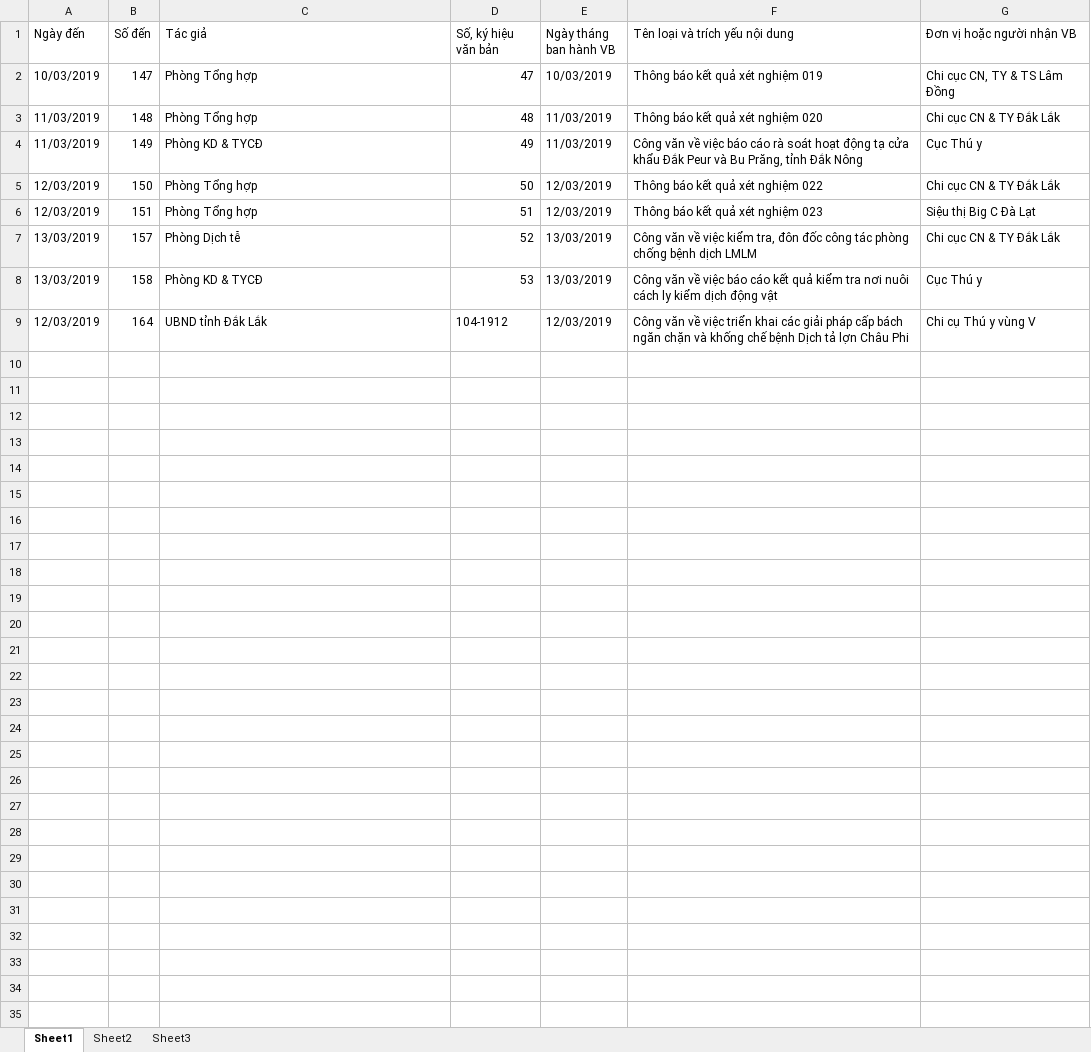
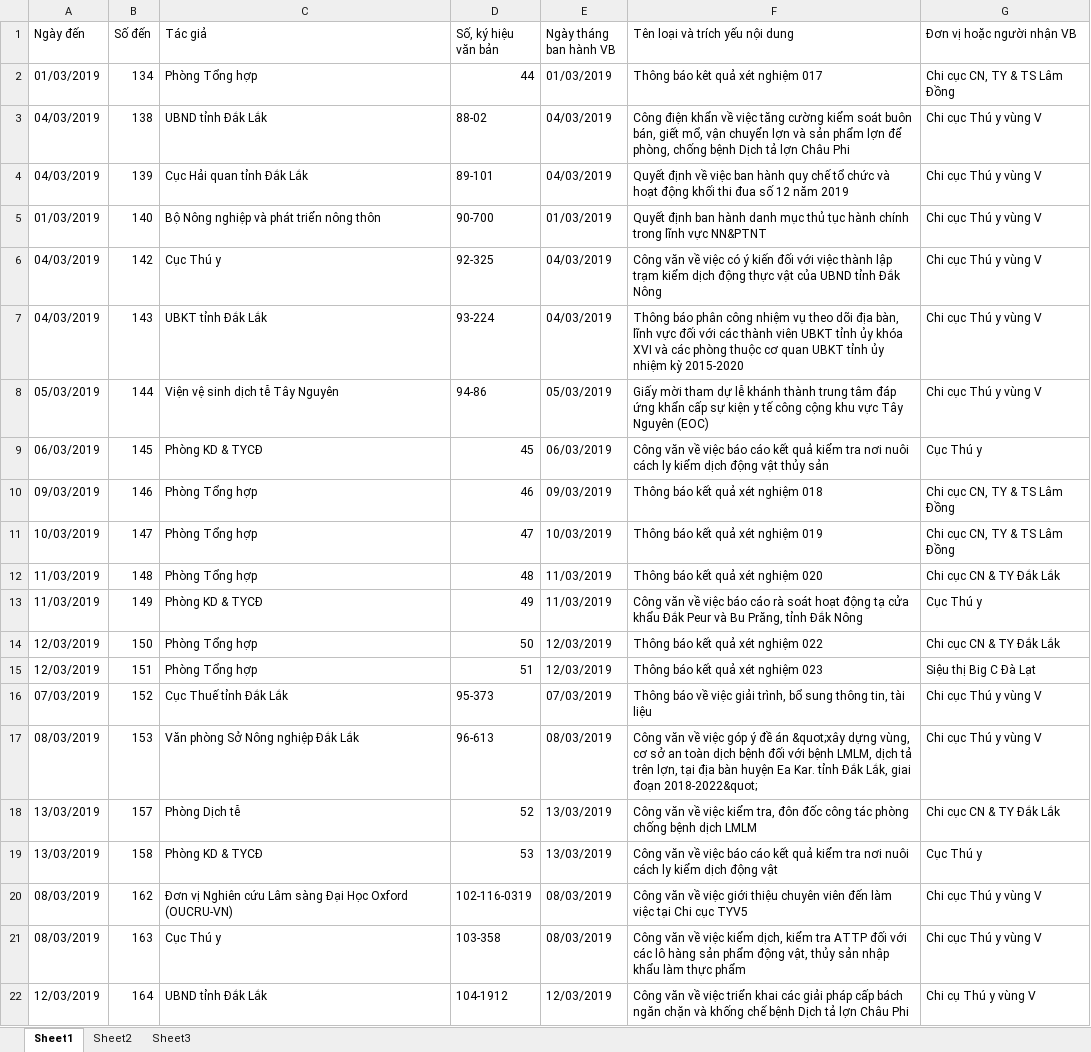
Before and after one commit to youkiery/petvet_nuke4, an Excel workbook: excel-output.xlsx, sheet Sheet1, drawn as a sheet; values as stored, in another font and other column widths than the file's, no borders; the diff names each change by its address in the sheet, - before the commit and + after, or states it on an @@ line.

```diff
--- a/excel-output.xlsx (sheet Sheet1)
+++ b/excel-output.xlsx (sheet Sheet1)
+row 2: 01/03/2019 | 134 | Phòng Tổng hợp | 44 | 01/03/2019 | Thông báo kêt quả xét nghiệm 017 | Chi cục CN, TY & TS Lâm Đồng
+row 3: 04/03/2019 | 138 | UBND tỉnh Đắk Lắk | 88-02 | 04/03/2019 | Công điện khẩn về việc tăng cường kiểm soát buôn bán, giết mổ, vận chuyển lợn và sản phẩm lợn để phòng, chống bệnh Dịch tả lợn Châu Phi | Chi cục Thú y vùng V
+row 4: 04/03/2019 | 139 | Cục Hải quan tỉnh Đắk Lắk | 89-101 | 04/03/2019 | Quyết định về việc ban hành quy chế tổ chức và hoạt động khối thi đua số 12 năm 2019 | Chi cục Thú y vùng V
+row 5: 01/03/2019 | 140 | Bộ Nông nghiệp và phát triển nông thôn | 90-700 | 01/03/2019 | Quyết định ban hành danh mục thủ tục hành chính trong lĩnh vực NN&PTNT | Chi cục Thú y vùng V
+row 6: 04/03/2019 | 142 | Cục Thú y | 92-325 | 04/03/2019 | Công văn về việc có ý kiến đối với việc thành lập trạm kiểm dịch động thực vật của UBND tỉnh Đắk Nông | Chi cục Thú y vùng V
+row 7: 04/03/2019 | 143 | UBKT tỉnh Đắk Lắk | 93-224 | 04/03/2019 | Thông báo phân công nhiệm vụ theo dõi địa bàn, lĩnh vực đối với các thành viên UBKT tỉnh ủy khóa XVI và các phòng thuộc cơ quan UBKT tỉnh ủy nhiệm kỳ 2015-2020 | Chi cục Thú y vùng V
+row 8: 05/03/2019 | 144 | Viện vệ sinh dịch tễ Tây Nguyên | 94-86 | 05/03/2019 | Giấy mời tham dự lễ khánh thành trung tâm đáp ứng khẩn cấp sự kiện y tế công cộng khu vực Tây Nguyên (EOC) | Chi cục Thú y vùng V
+row 9: 06/03/2019 | 145 | Phòng KD & TYCĐ | 45 | 06/03/2019 | Công văn về việc báo cáo kết quả kiểm tra nơi nuôi cách ly kiểm dịch động vật thủy sản | Cục Thú y
+row 10: 09/03/2019 | 146 | Phòng Tổng hợp | 46 | 09/03/2019 | Thông báo kết quả xét nghiệm 018 | Chi cục CN, TY & TS Lâm Đồng
+row 16: 07/03/2019 | 152 | Cục Thuế tỉnh Đắk Lắk | 95-373 | 07/03/2019 | Thông báo về việc giải trình, bổ sung thông tin, tài liệu | Chi cục Thú y vùng V
+row 17: 08/03/2019 | 153 | Văn phòng Sở Nông nghiệp Đắk Lắk | 96-613 | 08/03/2019 | Công văn về việc góp ý đề án &quot;xây dựng vùng, cơ sở an toàn dịch bệnh đối với bệnh LMLM, dịch tả trên lợn, tại địa bàn huyện Ea Kar. tỉnh Đắk Lắk, giai đoạn 2018-2022&quot; | Chi cục Thú y vùng V
+row 20: 08/03/2019 | 162 | Đơn vị Nghiên cứu Lâm sàng Đại Học Oxford (OUCRU-VN) | 102-116-0319 | 08/03/2019 | Công văn về việc giới thiệu chuyên viên đến làm việc tại Chi cục TYV5 | Chi cục Thú y vùng V
+row 21: 08/03/2019 | 163 | Cục Thú y | 103-358 | 08/03/2019 | Công văn về việc kiểm dịch, kiểm tra ATTP đối với các lô hàng sản phẩm động vật, thủy sản nhập khẩu làm thực phẩm | Chi cục Thú y vùng V
```
Also changed, not shown: 2 other files.
